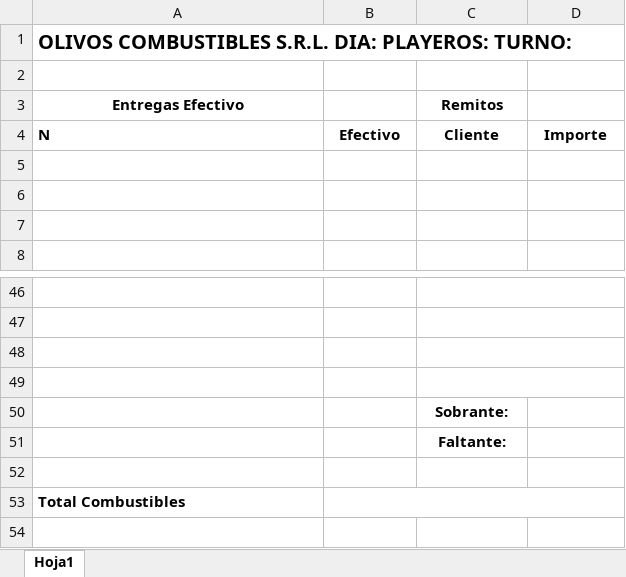
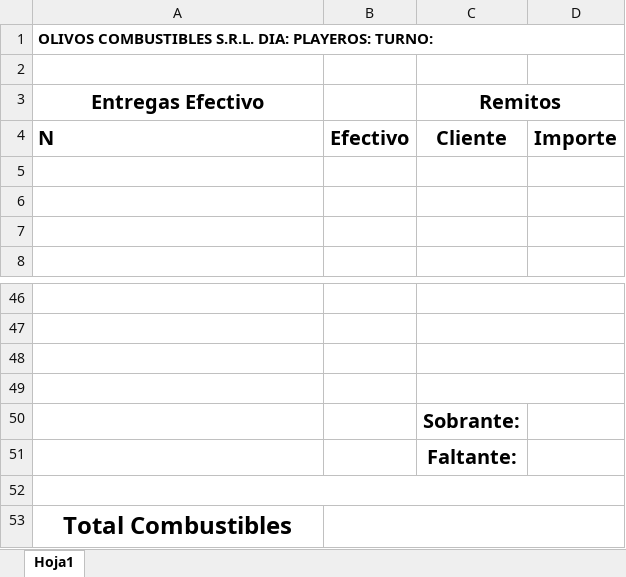
Before and after one commit to enzoCarossi/Olivos_Combustibles_SRL, an Excel workbook: planilla de nafta segunda vercion.xlsx, sheet Hoja1, drawn as a sheet; only a part is shown, gaps mark what is left out; values as stored, in another font and other column widths than the file's, no borders; the diff names each change by its address in the sheet, - before the commit and + after, or states it on an @@ line.

```diff
--- a/planilla de nafta segunda vercion.xlsx (sheet Hoja1)
+++ b/planilla de nafta segunda vercion.xlsx (sheet Hoja1)
@@ A1 text size: smaller @@
@@ A3 text size: larger @@
@@ C3 text size: larger @@
+C3:D3 merged
@@ A4:D4 text size: larger @@
@@ C50:C51 text size: larger @@
+A52:D52 merged
@@ A53 text size: larger, alignment: left → center @@
```
Also changed, not shown: 1 other file.
